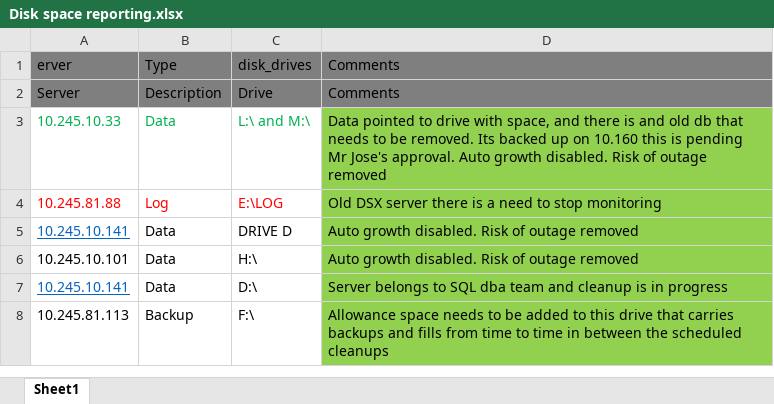
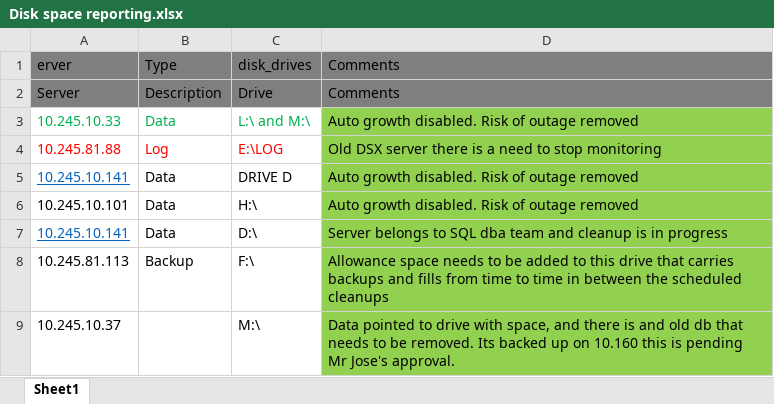
Before and after one commit to tichmasanga/SQL-Scripts, an Excel workbook: Disk space reporting.xlsx, sheet Sheet1, drawn as a sheet; values as stored, in another font and other column widths than the file's, no borders; the diff names each change by its address in the sheet, - before the commit and + after, or states it on an @@ line.

Commit message:
10.245.10.37 M drive assessed

```diff
--- a/Disk space reporting.xlsx (sheet Sheet1)
+++ b/Disk space reporting.xlsx (sheet Sheet1)
-D3: Data pointed to drive with space, and there is and old db that needs to be removed. Its backed up on 10.160 this is pending Mr Jose's approval. Auto growth…
+D3: Auto growth…
+row 9: 10.245.10.37 |  | M:\ | Data pointed to drive with space, and there is and old db that needs to be removed. Its backed up on 10.160 this is pending Mr Jose's approval.
```
